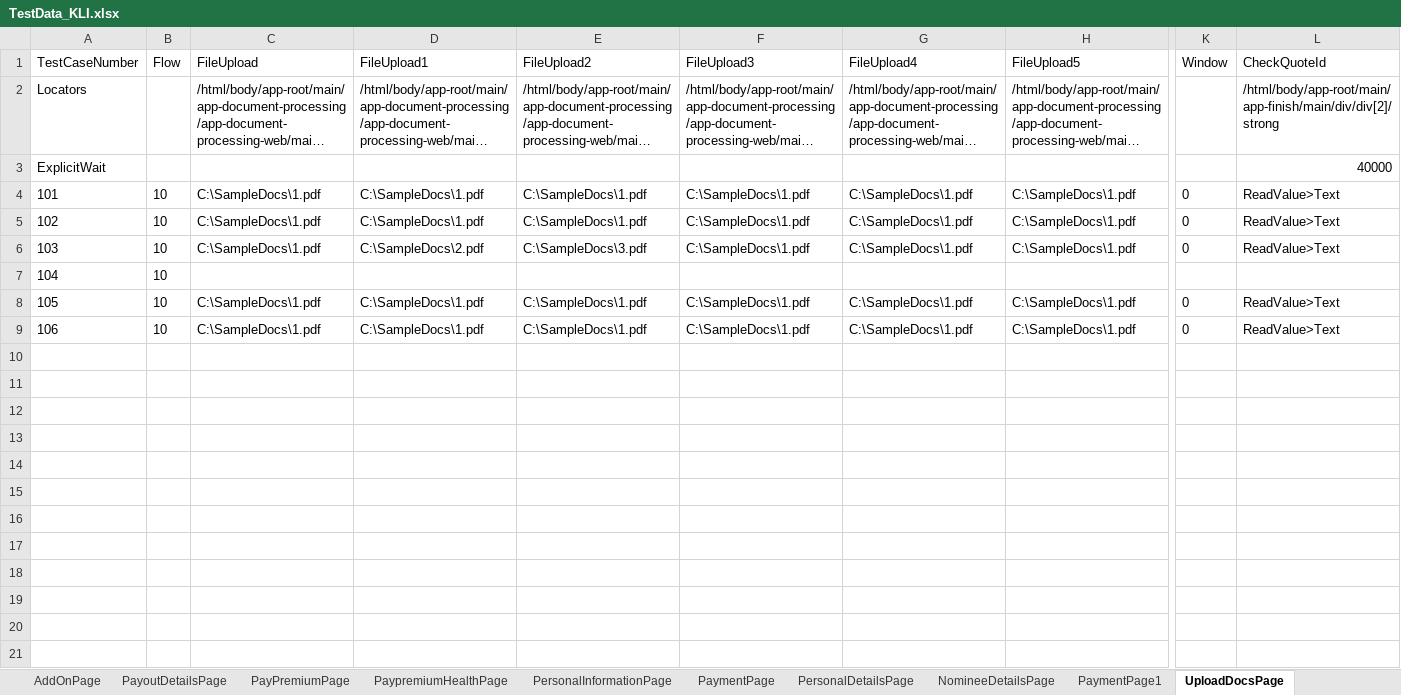
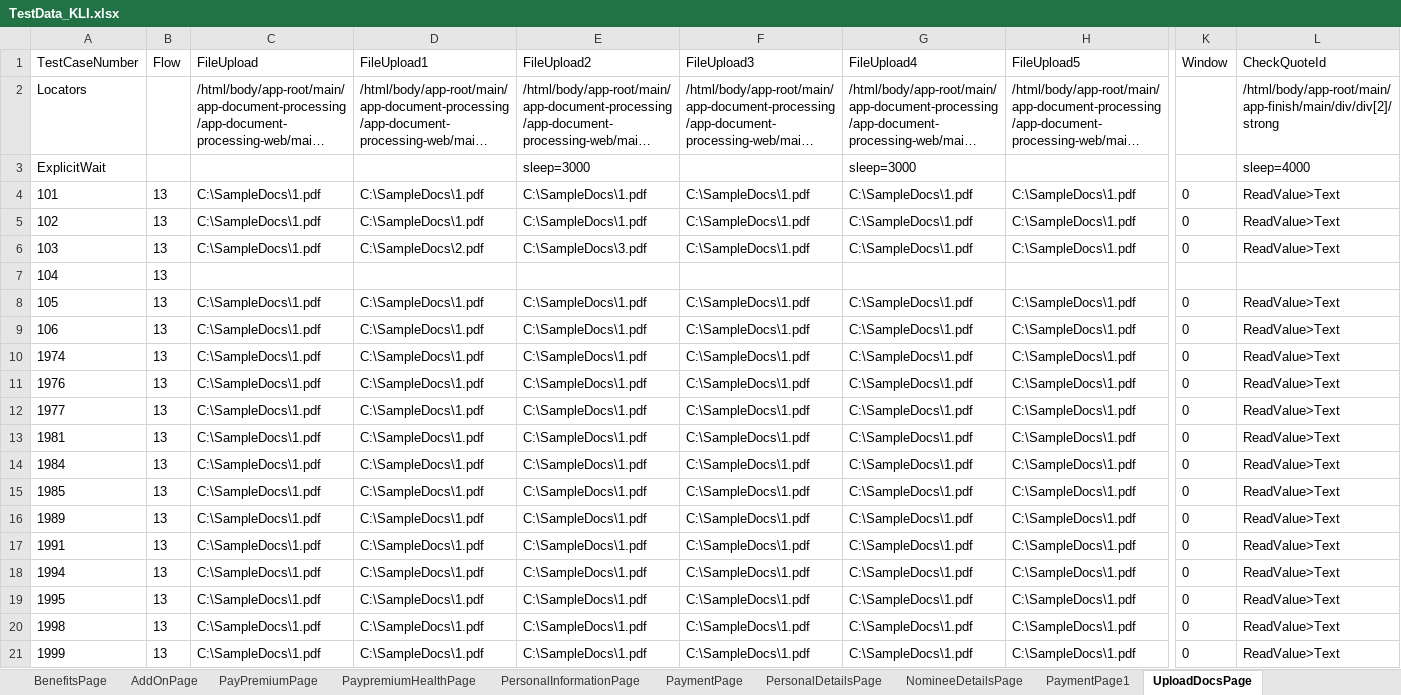
Before and after one commit to lucky0930/KLICCodelessFramework, an Excel workbook: resources/test_data/TestData_KLI.xlsx, sheet UploadDocsPage, drawn as a sheet; only a part is shown, gaps mark what is left out; long unchanged cells end in …; values as stored, in another font and other column widths than the file's, no borders; rows hold the shown columns only; the diff names each change by its address in the sheet, - before the commit and + after, or states it on an @@ line.

```diff
--- a/resources/test_data/TestData_KLI.xlsx (sheet UploadDocsPage)
+++ b/resources/test_data/TestData_KLI.xlsx (sheet UploadDocsPage)
-sheet tab: PayoutDetailsPage
-E3 (FileUpload2): (empty)
+E3 (FileUpload2): sleep=3000
-G3 (FileUpload4): (empty)
+G3 (FileUpload4): sleep=3000
-L3 (CheckQuoteId): 40000
+L3 (CheckQuoteId): sleep=4000
-B4:B9 (Flow): 10
+B4:B9 (Flow): 13
+row 10: 1974 | 13 | C:\SampleDocs\1.pdf | C:\SampleDocs\1.pdf | C:\SampleDocs\1.pdf | C:\SampleDocs\1.pdf | C:\SampleDocs\1.pdf | C:\SampleDocs\1.pdf | 0 | ReadValue>Text
+row 11: 1976 | 13 | C:\SampleDocs\1.pdf | C:\SampleDocs\1.pdf | C:\SampleDocs\1.pdf | C:\SampleDocs\1.pdf | C:\SampleDocs\1.pdf | C:\SampleDocs\1.pdf | 0 | ReadValue>Text
+row 12: 1977 | 13 | C:\SampleDocs\1.pdf | C:\SampleDocs\1.pdf | C:\SampleDocs\1.pdf | C:\SampleDocs\1.pdf | C:\SampleDocs\1.pdf | C:\SampleDocs\1.pdf | 0 | ReadValue>Text
+row 13: 1981 | 13 | C:\SampleDocs\1.pdf | C:\SampleDocs\1.pdf | C:\SampleDocs\1.pdf | C:\SampleDocs\1.pdf | C:\SampleDocs\1.pdf | C:\SampleDocs\1.pdf | 0 | ReadValue>Text
+row 14: 1984 | 13 | C:\SampleDocs\1.pdf | C:\SampleDocs\1.pdf | C:\SampleDocs\1.pdf | C:\SampleDocs\1.pdf | C:\SampleDocs\1.pdf | C:\SampleDocs\1.pdf | 0 | ReadValue>Text
+row 15: 1985 | 13 | C:\SampleDocs\1.pdf | C:\SampleDocs\1.pdf | C:\SampleDocs\1.pdf | C:\SampleDocs\1.pdf | C:\SampleDocs\1.pdf | C:\SampleDocs\1.pdf | 0 | ReadValue>Text
+row 16: 1989 | 13 | C:\SampleDocs\1.pdf | C:\SampleDocs\1.pdf | C:\SampleDocs\1.pdf | C:\SampleDocs\1.pdf | C:\SampleDocs\1.pdf | C:\SampleDocs\1.pdf | 0 | ReadValue>Text
+row 17: 1991 | 13 | C:\SampleDocs\1.pdf | C:\SampleDocs\1.pdf | C:\SampleDocs\1.pdf | C:\SampleDocs\1.pdf | C:\SampleDocs\1.pdf | C:\SampleDocs\1.pdf | 0 | ReadValue>Text
+row 18: 1994 | 13 | C:\SampleDocs\1.pdf | C:\SampleDocs\1.pdf | C:\SampleDocs\1.pdf | C:\SampleDocs\1.pdf | C:\SampleDocs\1.pdf | C:\SampleDocs\1.pdf | 0 | ReadValue>Text
+row 19: 1995 | 13 | C:\SampleDocs\1.pdf | C:\SampleDocs\1.pdf | C:\SampleDocs\1.pdf | C:\SampleDocs\1.pdf | C:\SampleDocs\1.pdf | C:\SampleDocs\1.pdf | 0 | ReadValue>Text
+row 20: 1998 | 13 | C:\SampleDocs\1.pdf | C:\SampleDocs\1.pdf | C:\SampleDocs\1.pdf | C:\SampleDocs\1.pdf | C:\SampleDocs\1.pdf | C:\SampleDocs\1.pdf | 0 | ReadValue>Text
+row 21: 1999 | 13 | C:\SampleDocs\1.pdf | C:\SampleDocs\1.pdf | C:\SampleDocs\1.pdf | C:\SampleDocs\1.pdf | C:\SampleDocs\1.pdf | C:\SampleDocs\1.pdf | 0 | ReadValue>Text
```
Also changed, not shown: sheet PersonalInformationPage, sheet BenefitsPage, sheet PayPremiumPage, sheet PremiumQuotePage, sheet PaymentPage, sheet PaypremiumHealthPage, 6 more sheets, other sheet tabs, resources/test_data/TestRunner_KLI.xlsx.
